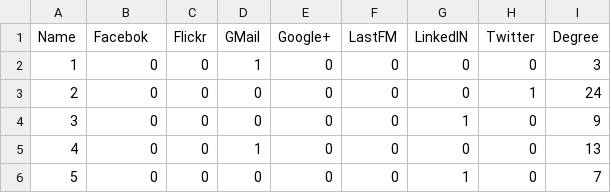
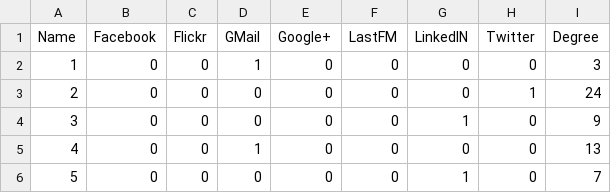
Before and after one commit to VCG/upset, a CSV file: data/socialgraph/socialgraph.csv, drawn as a sheet; only a part is shown.

```diff
--- a/data/socialgraph/socialgraph.csv
+++ b/data/socialgraph/socialgraph.csv
@@ -1,2 +1,2 @@
-Name;Facebok;Flickr;GMail;Google+;LastFM;LinkedIN;Twitter;Degree
+Name;Facebook;Flickr;GMail;Google+;LastFM;LinkedIN;Twitter;Degree
 1;0;0;1;0;0;0;0;3
```
Also changed, not shown: data/simpsons/simpsons.csv, 7 other files.
